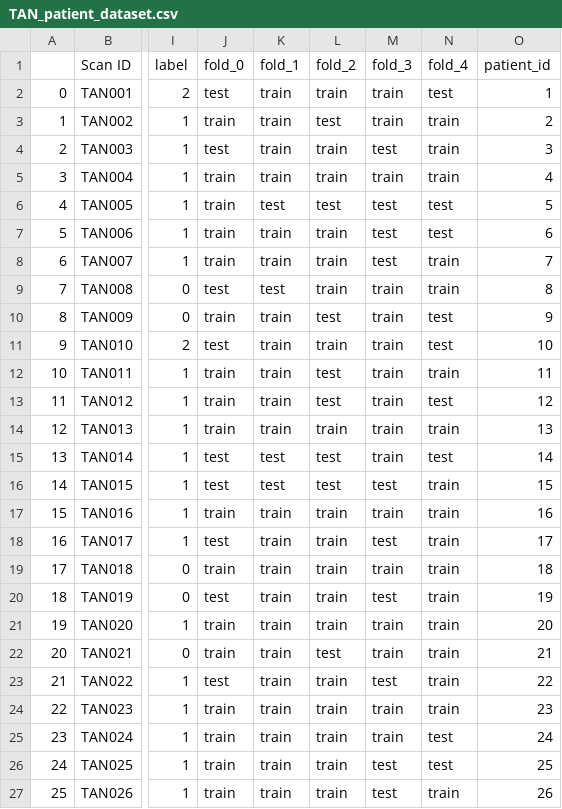
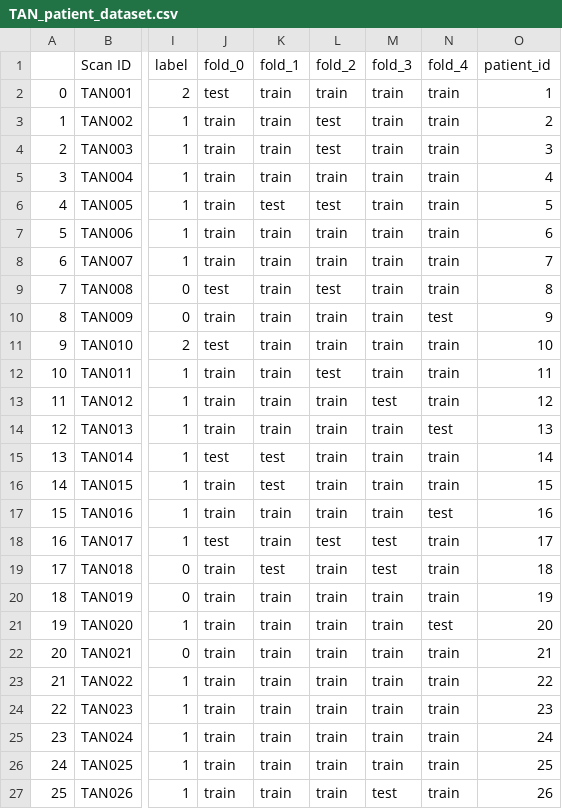
Before and after one commit to HuynhThanhQuan/thyroid, a CSV file: metadata/TAN_patient_dataset.csv, drawn as a sheet; only a part is shown, gaps mark what is left out; the diff covers the shown part only; the diff names each change by its address in the sheet, - before the commit and + after, or states it on an @@ line.

```diff
--- a/metadata/TAN_patient_dataset.csv
+++ b/metadata/TAN_patient_dataset.csv
-N2 (fold_4): test
+N2 (fold_4): train
-J4 (fold_0): test
+J4 (fold_0): train
-L4 (fold_2): train
+L4 (fold_2): test
-M4 (fold_3): test
+M4 (fold_3): train
-M6:M8 (fold_3): test
+M6:M8 (fold_3): train
-N6:N7 (fold_4): test
+N6:N7 (fold_4): train
-K9 (fold_1): test
+K9 (fold_1): train
-L9 (fold_2): train
+L9 (fold_2): test
-L10 (fold_2): test
+L10 (fold_2): train
-N11 (fold_4): test
+N11 (fold_4): train
-L13 (fold_2): test
+L13 (fold_2): train
-M13 (fold_3): train
+M13 (fold_3): test
-N13 (fold_4): test
+N13 (fold_4): train
-N14 (fold_4): train
+N14 (fold_4): test
-L15:L16 (fold_2): test
+L15:L16 (fold_2): train
-N15 (fold_4): test
+N15 (fold_4): train
-J16 (fold_0): test
+J16 (fold_0): train
-M16 (fold_3): test
+M16 (fold_3): train
-N17 (fold_4): train
+N17 (fold_4): test
-L18 (fold_2): train
+L18 (fold_2): test
-K19 (fold_1): train
+K19 (fold_1): test
-M19 (fold_3): train
+M19 (fold_3): test
-J20 (fold_0): test
+J20 (fold_0): train
-M20 (fold_3): test
+M20 (fold_3): train
-N21 (fold_4): train
+N21 (fold_4): test
-L22 (fold_2): test
+L22 (fold_2): train
-J23 (fold_0): test
+J23 (fold_0): train
-M23 (fold_3): test
+M23 (fold_3): train
-N25:N26 (fold_4): test
+N25:N26 (fold_4): train
-M26 (fold_3): test
+M26 (fold_3): train
```
Also changed, not shown: 126 edited cells elsewhere in this file, metadata/TAN_opt2_3c.csv, 7 other files.
